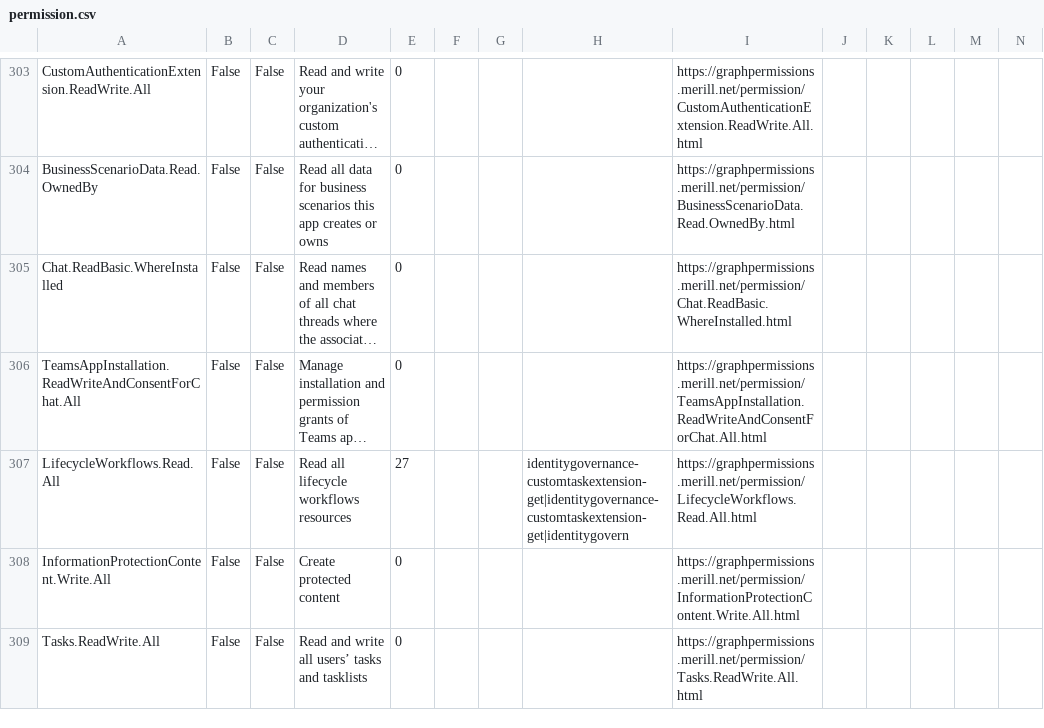
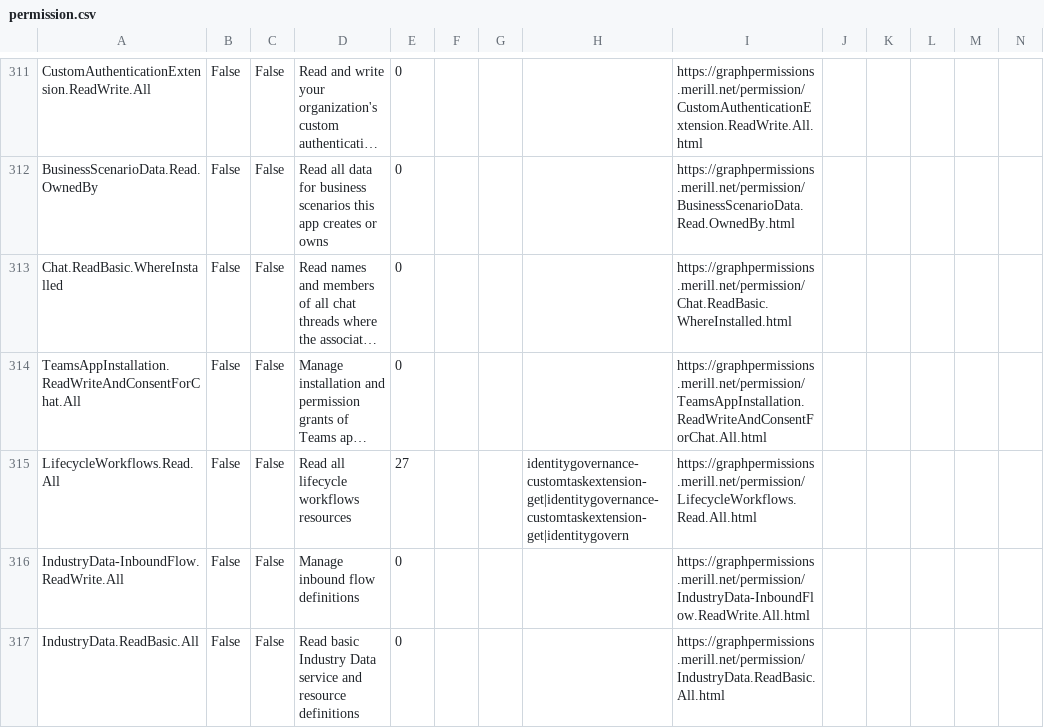
Before and after one commit to merill/graph-permissions-explorer, a CSV file: permission.csv, drawn as a sheet; only a part is shown, gaps mark what is left out; the shorter side is filled out with more unchanged rows; long unchanged cells end in …; rows hold the shown columns only; the diff covers the shown part only; the diff names each change by its address in the sheet, - before the commit and + after, or states it on an @@ line.

```diff
--- a/permission.csv
+++ b/permission.csv
+row 316: IndustryData-InboundFlow.ReadWrite.All | False | False | Manage inbound flow definitions | 0 |  |  |  | https://graphpermissions.merill.net/permission/IndustryData-InboundFlow.ReadWrite.All.html
+row 317: IndustryData.ReadBasic.All | False | False | Read basic Industry Data service and resource definitions | 0 |  |  |  | https://graphpermissions.merill.net/permission/IndustryData.ReadBasic.All.html
```
Also changed, not shown: 10 added rows elsewhere in this file, 17 other files.
